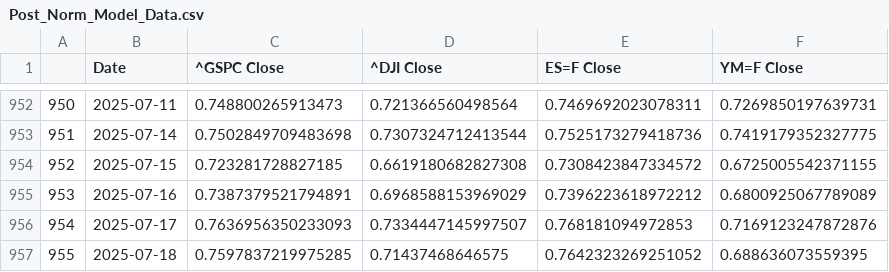
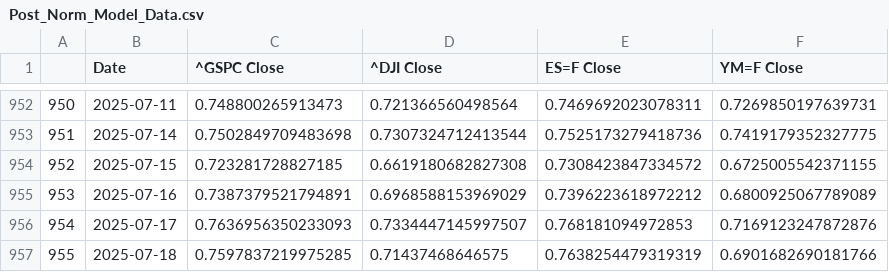
Before and after one commit to Brycekratzer/Economic-Web-DashBoard, a CSV file: data/model_data/Post_Norm_Model_Data.csv, drawn as a sheet; only a part is shown, gaps mark what is left out.

```diff
--- a/data/model_data/Post_Norm_Model_Data.csv
+++ b/data/model_data/Post_Norm_Model_Data.csv
@@ -956,2 +956,2 @@
 954,2025-07-17,0.7636956350233093,0.7334447145997507,0.768181094972853,0.7169123247872876
-955,2025-07-18,0.7597837219975285,0.71437468646575,0.7642323269251052,0.688636073559395
+955,2025-07-18,0.7597837219975285,0.71437468646575,0.7638254479319319,0.6901682690181766
```
Also changed, not shown: data/model_data/Pre_Norm_Model_Data.csv, data/model_projections/actual_stock_week_prior.csv, 2 other files.
